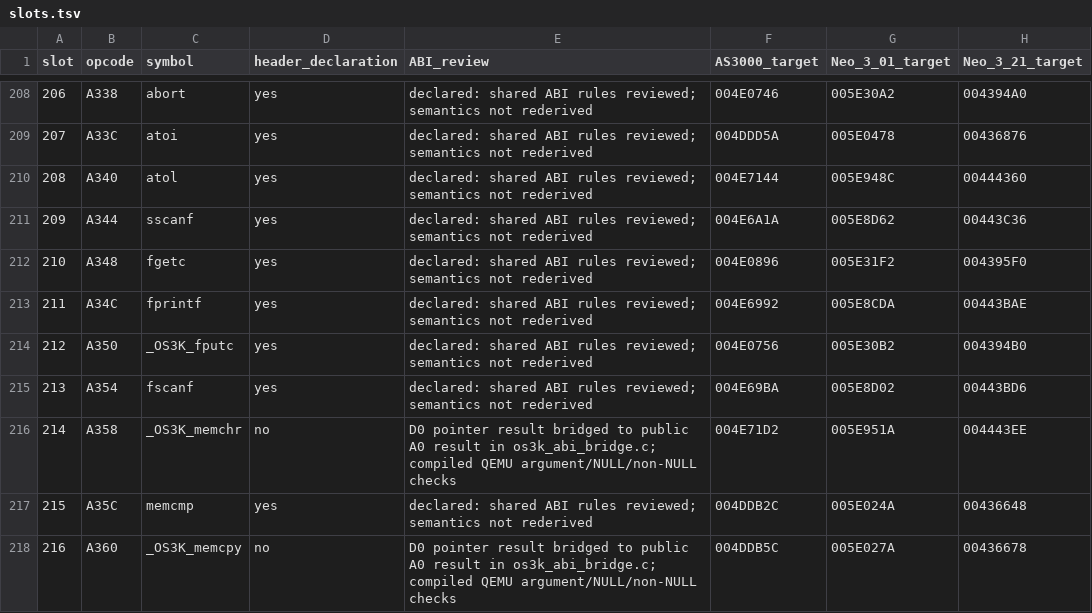
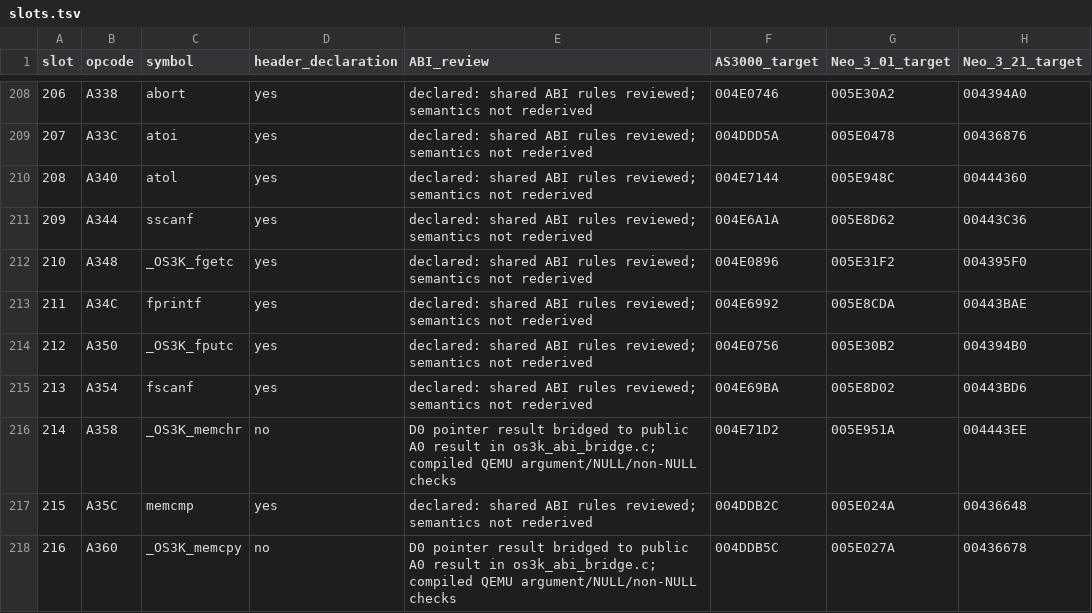
Before and after one commit to isotherm/betawise, a TSV file: research/abi-audit/slots.tsv, drawn as a sheet; only a part is shown, gaps mark what is left out.

```diff
--- a/research/abi-audit/slots.tsv
+++ b/research/abi-audit/slots.tsv
@@ -211,3 +211,3 @@ slot	opcode	symbol	header_declaration	ABI_review	AS3000_target	Neo_3_01_target	N
 209	A344	sscanf	yes	declared: shared ABI rules reviewed; semantics not rederived	004E6A1A	005E8D62	00443C36
-210	A348	fgetc	yes	declared: shared ABI rules reviewed; semantics not rederived	004E0896	005E31F2	004395F0
+210	A348	_OS3K_fgetc	yes	declared: shared ABI rules reviewed; semantics not rederived	004E0896	005E31F2	004395F0
 211	A34C	fprintf	yes	declared: shared ABI rules reviewed; semantics not rederived	004E6992	005E8CDA	00443BAE
```
Also changed, not shown: 29 other files.
